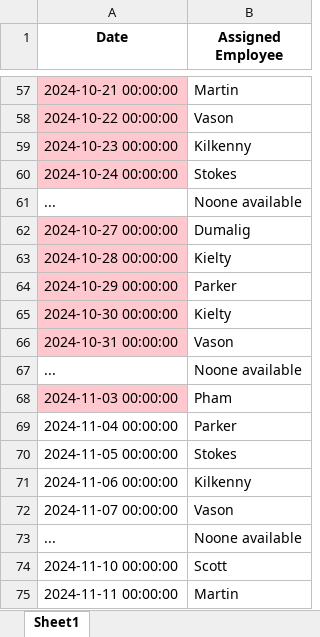
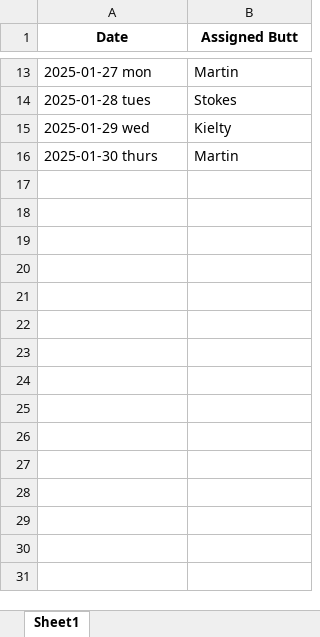
Before and after one commit to LakshyaVason/SOD-Assignment, an Excel workbook: EST_Assignments_colored.xlsx, sheet Sheet1, drawn as a sheet; only a part is shown, gaps mark what is left out; values as stored, in another font and other column widths than the file's, no borders; removed rows and columns are numbered as before the commit, all else as after; the diff covers the shown part only; the diff names each change by its address in the sheet, - before the commit and + after, or states it on an @@ line.

```diff
--- a/EST_Assignments_colored.xlsx (sheet Sheet1)
+++ b/EST_Assignments_colored.xlsx (sheet Sheet1)
-B1: Assigned Employee
+B1: Assigned Butt
-A13 (Date): 2024-10-21 00:00:00
+A13 (Date): 2025-01-27 mon
-A13 fill: #FFC7CE
+A13 fill: none
-row 58: 2024-10-22 00:00:00 | Vason
-row 59: 2024-10-23 00:00:00 | Kilkenny
-A14 (Date): 2024-10-24 00:00:00
+A14 (Date): 2025-01-28 tues
-A14 fill: #FFC7CE
+A14 fill: none
-row 61: ... | Noone available
-row 62: 2024-10-27 00:00:00 | Dumalig
-A15 (Date): 2024-10-28 00:00:00
+A15 (Date): 2025-01-29 wed
-A15 fill: #FFC7CE
+A15 fill: none
-row 64: 2024-10-29 00:00:00 | Parker
-row 65: 2024-10-30 00:00:00 | Kielty
-row 66: 2024-10-31 00:00:00 | Vason
-row 67: ... | Noone available
-row 68: 2024-11-03 00:00:00 | Pham
-row 69: 2024-11-04 00:00:00 | Parker
-row 70: 2024-11-05 00:00:00 | Stokes
-row 71: 2024-11-06 00:00:00 | Kilkenny
-row 72: 2024-11-07 00:00:00 | Vason
-row 73: ... | Noone available
-row 74: 2024-11-10 00:00:00 | Scott
-A16 (Date): 2024-11-11 00:00:00
+A16 (Date): 2025-01-30 thurs
```
Also changed, not shown: 7 added rows, 68 removed rows, 2 edited cells and cell formats elsewhere in this sheet, Book1.xlsx, shift_assignments.xlsx, 1 other file.
